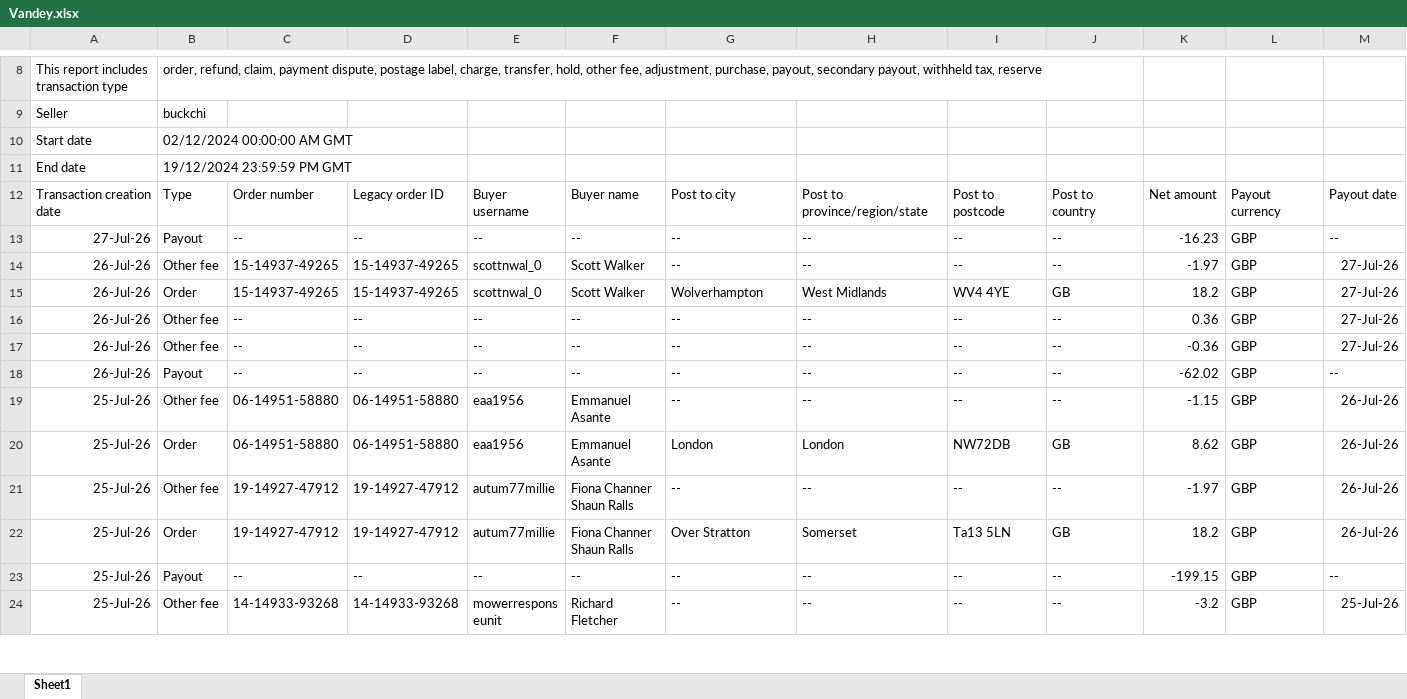
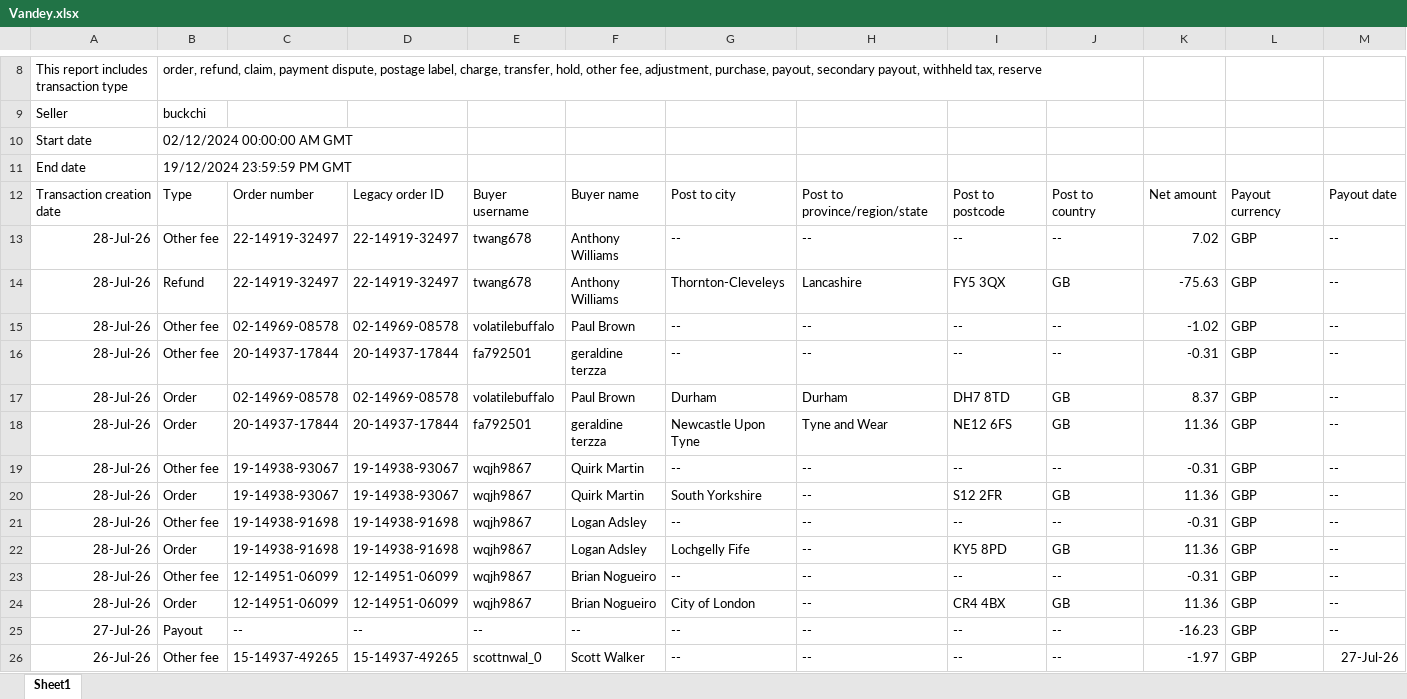
Before and after one commit to NIBH014B/BuckchiDailyReport, an Excel workbook: Raw Sales Data/Vandey.xlsx, sheet Sheet1, drawn as a sheet; only a part is shown, gaps mark what is left out; the shorter side is filled out with more unchanged rows; values as stored, in another font and other column widths than the file's, no borders; rows hold the shown columns only; the diff names each change by its address in the sheet, - before the commit and + after, or states it on an @@ line.

```diff
--- a/Raw Sales Data/Vandey.xlsx (sheet Sheet1)
+++ b/Raw Sales Data/Vandey.xlsx (sheet Sheet1)
+row 13: 28-Jul-26 | Other fee | 22-14919-32497 | 22-14919-32497 | twang678 | Anthony Williams | -- | -- | -- | -- | 7.02 | GBP | --
+row 14: 28-Jul-26 | Refund | 22-14919-32497 | 22-14919-32497 | twang678 | Anthony Williams | Thornton-Cleveleys | Lancashire | FY5 3QX | GB | -75.63 | GBP | --
+row 15: 28-Jul-26 | Other fee | 02-14969-08578 | 02-14969-08578 | volatilebuffalo | Paul Brown | -- | -- | -- | -- | -1.02 | GBP | --
+row 16: 28-Jul-26 | Other fee | 20-14937-17844 | 20-14937-17844 | fa792501 | geraldine terzza | -- | -- | -- | -- | -0.31 | GBP | --
+row 17: 28-Jul-26 | Order | 02-14969-08578 | 02-14969-08578 | volatilebuffalo | Paul Brown | Durham | Durham | DH7 8TD | GB | 8.37 | GBP | --
+row 18: 28-Jul-26 | Order | 20-14937-17844 | 20-14937-17844 | fa792501 | geraldine terzza | Newcastle Upon Tyne | Tyne and Wear | NE12 6FS | GB | 11.36 | GBP | --
+row 19: 28-Jul-26 | Other fee | 19-14938-93067 | 19-14938-93067 | wqjh9867 | Quirk Martin | -- | -- | -- | -- | -0.31 | GBP | --
+row 20: 28-Jul-26 | Order | 19-14938-93067 | 19-14938-93067 | wqjh9867 | Quirk Martin | South Yorkshire | -- | S12 2FR | GB | 11.36 | GBP | --
+row 21: 28-Jul-26 | Other fee | 19-14938-91698 | 19-14938-91698 | wqjh9867 | Logan Adsley | -- | -- | -- | -- | -0.31 | GBP | --
+row 22: 28-Jul-26 | Order | 19-14938-91698 | 19-14938-91698 | wqjh9867 | Logan Adsley | Lochgelly Fife | -- | KY5 8PD | GB | 11.36 | GBP | --
+row 23: 28-Jul-26 | Other fee | 12-14951-06099 | 12-14951-06099 | wqjh9867 | Brian Nogueiro | -- | -- | -- | -- | -0.31 | GBP | --
+row 24: 28-Jul-26 | Order | 12-14951-06099 | 12-14951-06099 | wqjh9867 | Brian Nogueiro | City of London | -- | CR4 4BX | GB | 11.36 | GBP | --
```
Also changed, not shown: Raw Sales Data/Amazon.xlsx, Raw Sales Data/Buckchi.xlsx, 1 other file.
